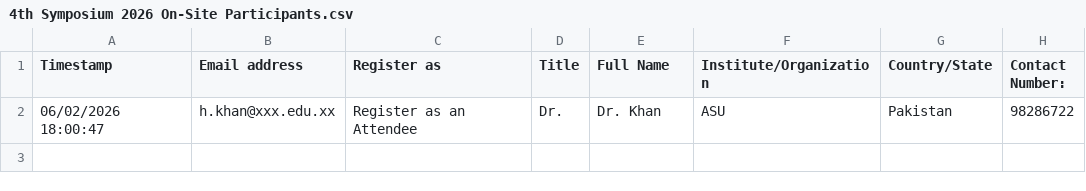
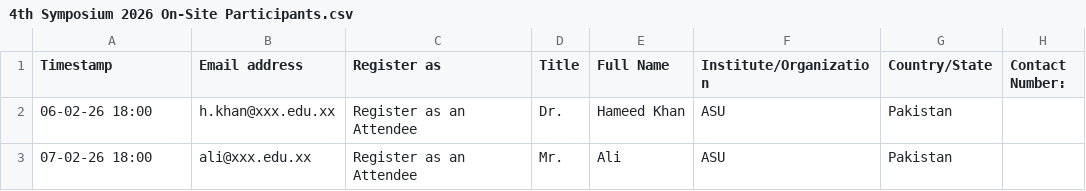
Before and after one commit to hameedktk09/cms, a CSV file: 4th Symposium 2026 On-Site Participants.csv, drawn as a sheet.

Commit message:
Add files via upload

```diff
--- a/4th Symposium 2026 On-Site Participants.csv
+++ b/4th Symposium 2026 On-Site Participants.csv
@@ -1,2 +1,3 @@
 Timestamp,Email address,Register as,Title,Full Name,Institute/Organization,Country/State,Contact Number:
-06/02/2026 18:00:47,h.khan@xxx.edu.xx,Register as an Attendee,Dr.,Dr. Khan,ASU,Pakistan ,98286722
+06-02-26 18:00,h.khan@xxx.edu.xx,Register as an Attendee,Dr.,Hameed Khan,ASU,Pakistan ,
+07-02-26 18:00,ali@xxx.edu.xx,Register as an Attendee,Mr.,Ali,ASU,Pakistan ,
```
